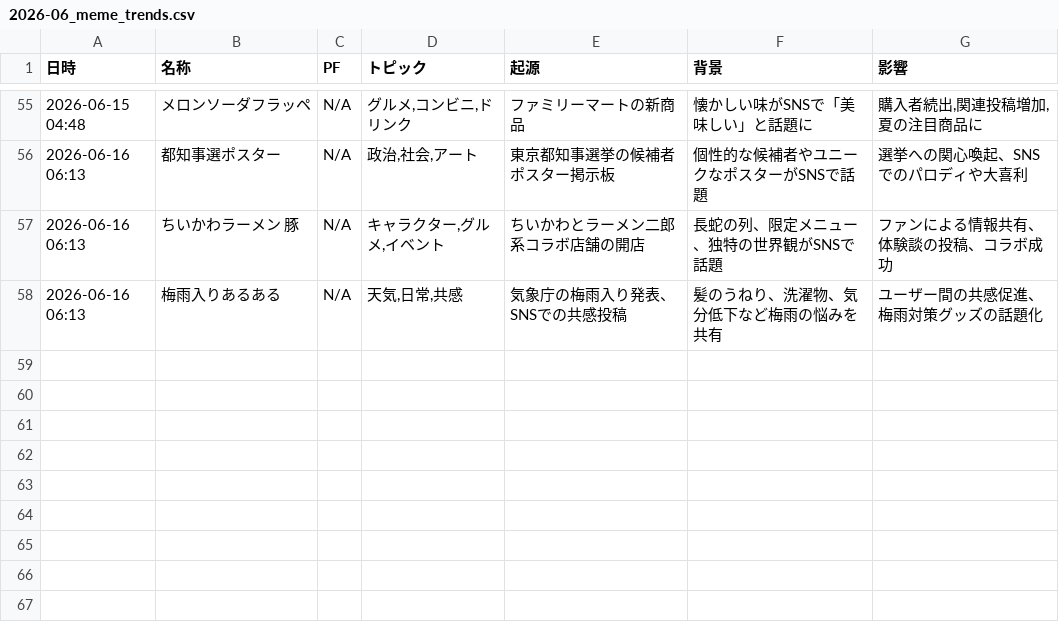
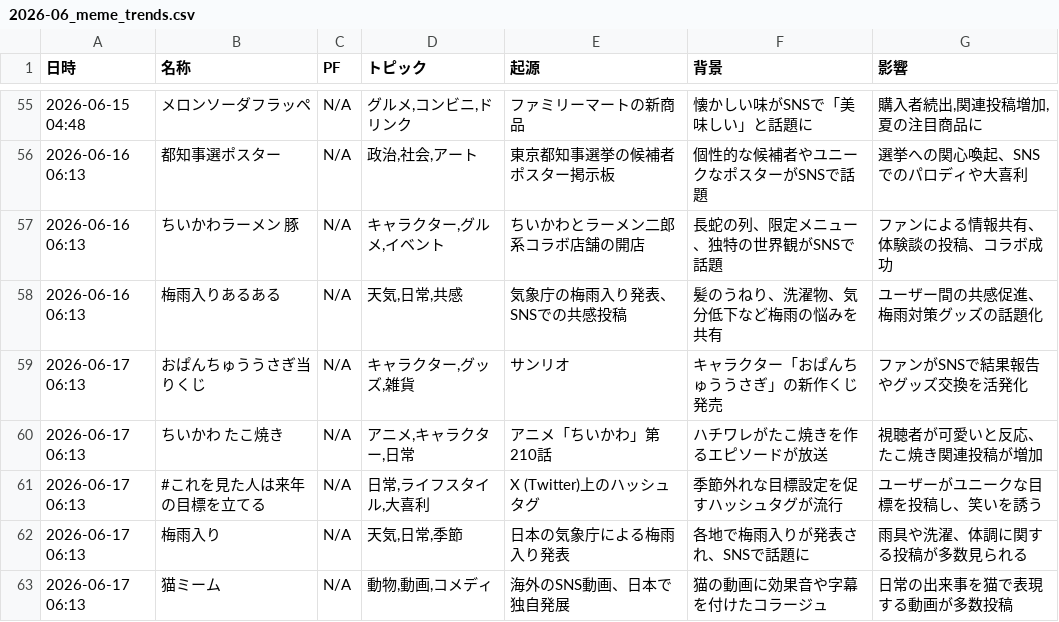
Before and after one commit to Hamaaan/sns-meme-reporting-jp, a CSV file: data/2026/2026-06_meme_trends.csv, drawn as a sheet; only a part is shown, gaps mark what is left out; the diff names each change by its address in the sheet, - before the commit and + after, or states it on an @@ line.

```diff
--- a/data/2026/2026-06_meme_trends.csv
+++ b/data/2026/2026-06_meme_trends.csv
+row 59: 2026-06-17 06:13 | おぱんちゅううさぎ当りくじ | N/A | キャラクター,グッズ,雑貨 | サンリオ | キャラクター「おぱんちゅううさぎ」の新作くじ発売 | ファンがSNSで結果報告やグッズ交換を活発化
+row 60: 2026-06-17 06:13 | ちいかわ たこ焼き | N/A | アニメ,キャラクター,日常 | アニメ「ちいかわ」第210話 | ハチワレがたこ焼きを作るエピソードが放送 | 視聴者が可愛いと反応、たこ焼き関連投稿が増加
+row 61: 2026-06-17 06:13 | #これを見た人は来年の目標を立てる | N/A | 日常,ライフスタイル,大喜利 | X (Twitter)上のハッシュタグ | 季節外れな目標設定を促すハッシュタグが流行 | ユーザーがユニークな目標を投稿し、笑いを誘う
+row 62: 2026-06-17 06:13 | 梅雨入り | N/A | 天気,日常,季節 | 日本の気象庁による梅雨入り発表 | 各地で梅雨入りが発表され、SNSで話題に | 雨具や洗濯、体調に関する投稿が多数見られる
+row 63: 2026-06-17 06:13 | 猫ミーム | N/A | 動物,動画,コメディ | 海外のSNS動画、日本で独自発展 | 猫の動画に効果音や字幕を付けたコラージュ | 日常の出来事を猫で表現する動画が多数投稿
```
Also changed, not shown: 1 other file.
